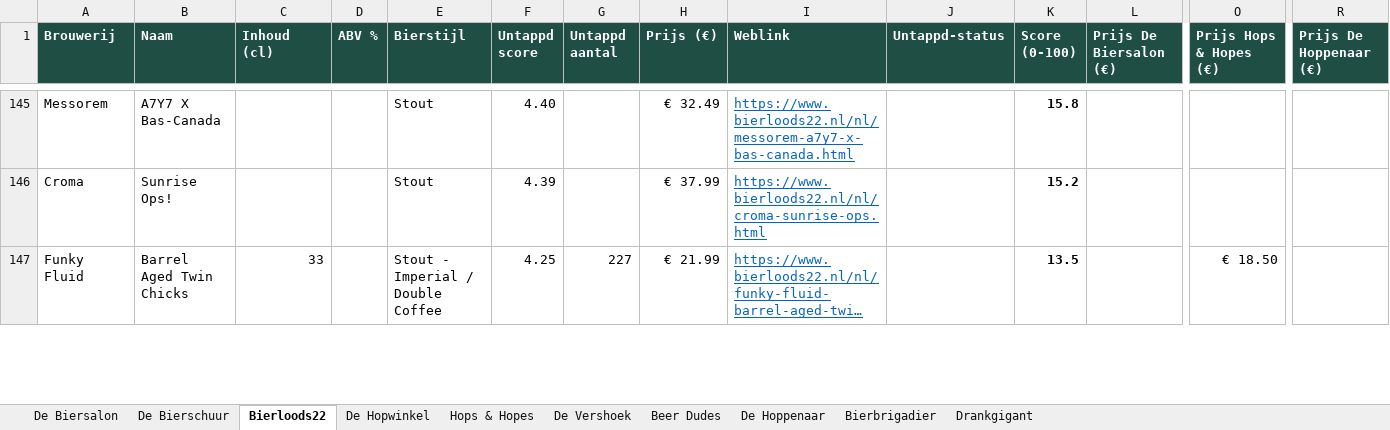
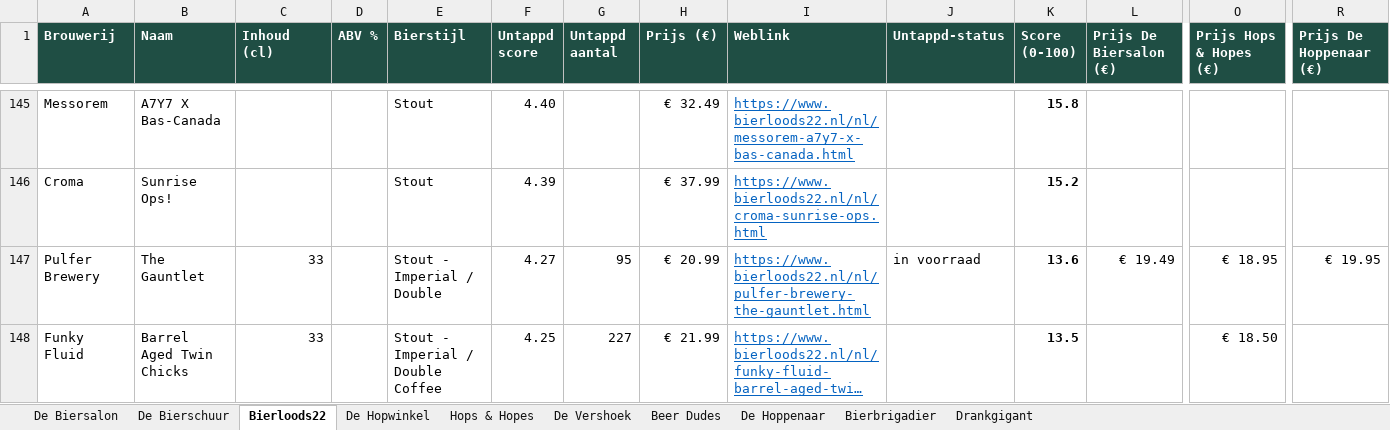
Before and after one commit to RdG-Bier/DeBierScraper, an Excel workbook: docs/bieroverzicht.xlsx, sheet Bierloods22, drawn as a sheet; only a part is shown, gaps mark what is left out; long unchanged cells end in …; values as stored, in another font and other column widths than the file's, no borders; conditional formats not drawn; rows hold the shown columns only; the diff covers the shown part only; the diff names each change by its address in the sheet, - before the commit and + after, or states it on an @@ line.

```diff
--- a/docs/bieroverzicht.xlsx (sheet Bierloods22)
+++ b/docs/bieroverzicht.xlsx (sheet Bierloods22)
+row 147: Pulfer Brewery | The Gauntlet | 33 |  | Stout - Imperial / Double | 4.27 | 95 | € 20.99 | https://www.bierloods22.nl/nl/pulfer-brewery-the-gauntlet.html | in voorraad | 13.6 | € 19.49 | € 18.95 | € 19.95
```
Also changed, not shown: 2 added rows, 3 removed rows and 2 edited cells elsewhere in this sheet, sheet De Biersalon, sheet Hops & Hopes, sheet De Hoppenaar, sheet Bierbrigadier, sheet De Vershoek, sheet Beer Dudes, 3 more sheets, 27 other files.
